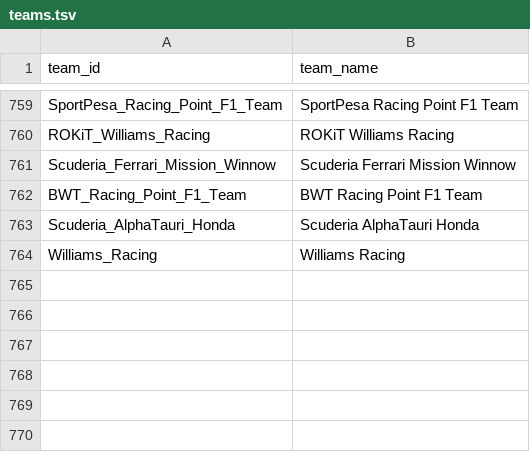
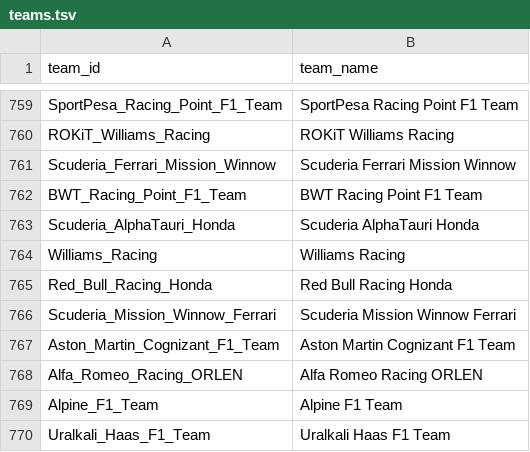
Before and after one commit to tfgjustin/formula-1, a TSV file: data/teams.tsv, drawn as a sheet; only a part is shown, gaps mark what is left out; the diff names each change by its address in the sheet, - before the commit and + after, or states it on an @@ line.

Commit message:
Update data files with results of round 2.

```diff
--- a/data/teams.tsv
+++ b/data/teams.tsv
+row 765: Red_Bull_Racing_Honda | Red Bull Racing Honda
+row 766: Scuderia_Mission_Winnow_Ferrari | Scuderia Mission Winnow Ferrari
+row 767: Aston_Martin_Cognizant_F1_Team | Aston Martin Cognizant F1 Team
+row 768: Alfa_Romeo_Racing_ORLEN | Alfa Romeo Racing ORLEN
+row 769: Alpine_F1_Team | Alpine F1 Team
+row 770: Uralkali_Haas_F1_Team | Uralkali Haas F1 Team
```
Also changed, not shown: data/drivers.tsv, data/events.tsv, 1 other file.
